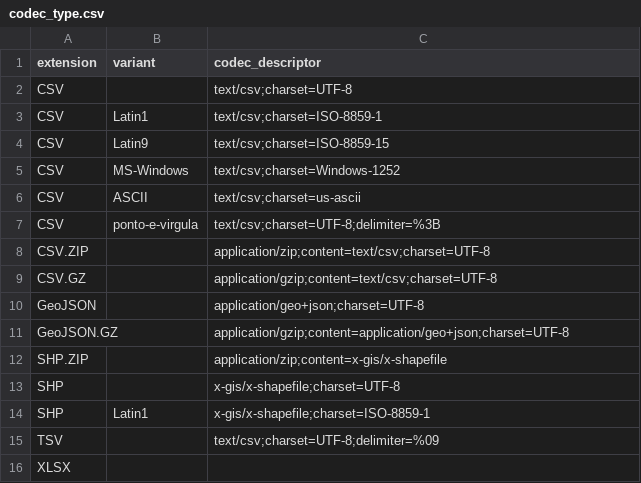
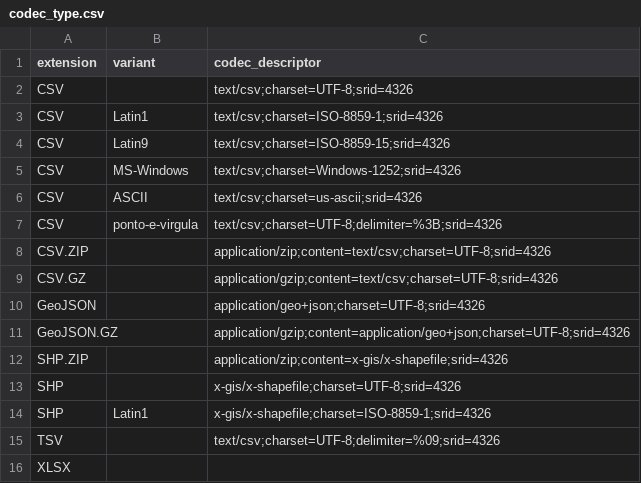
Before and after one commit to digital-guard/preserv, a CSV file: data/codec_type.csv, drawn as a sheet.

Commit message:
add SRID default (WGS84)

```diff
--- a/data/codec_type.csv
+++ b/data/codec_type.csv
@@ -1,16 +1,16 @@
 extension,variant,codec_descriptor
-CSV,,text/csv;charset=UTF-8
-CSV,Latin1,text/csv;charset=ISO-8859-1
-CSV,Latin9,text/csv;charset=ISO-8859-15
-CSV,MS-Windows,text/csv;charset=Windows-1252
-CSV,ASCII,text/csv;charset=us-ascii
-CSV,ponto-e-virgula,text/csv;charset=UTF-8;delimiter=%3B
-CSV.ZIP,,application/zip;content=text/csv;charset=UTF-8
-CSV.GZ,,application/gzip;content=text/csv;charset=UTF-8
-GeoJSON,,application/geo+json;charset=UTF-8
-GeoJSON.GZ,,application/gzip;content=application/geo+json;charset=UTF-8
-SHP.ZIP,,application/zip;content=x-gis/x-shapefile
-SHP,,x-gis/x-shapefile;charset=UTF-8
-SHP,Latin1,x-gis/x-shapefile;charset=ISO-8859-1
-TSV,,text/csv;charset=UTF-8;delimiter=%09
+CSV,,text/csv;charset=UTF-8;srid=4326
+CSV,Latin1,text/csv;charset=ISO-8859-1;srid=4326
+CSV,Latin9,text/csv;charset=ISO-8859-15;srid=4326
+CSV,MS-Windows,text/csv;charset=Windows-1252;srid=4326
+CSV,ASCII,text/csv;charset=us-ascii;srid=4326
+CSV,ponto-e-virgula,text/csv;charset=UTF-8;delimiter=%3B;srid=4326
+CSV.ZIP,,application/zip;content=text/csv;charset=UTF-8;srid=4326
+CSV.GZ,,application/gzip;content=text/csv;charset=UTF-8;srid=4326
+GeoJSON,,application/geo+json;charset=UTF-8;srid=4326
+GeoJSON.GZ,,application/gzip;content=application/geo+json;charset=UTF-8;srid=4326
+SHP.ZIP,,application/zip;content=x-gis/x-shapefile;srid=4326
+SHP,,x-gis/x-shapefile;charset=UTF-8;srid=4326
+SHP,Latin1,x-gis/x-shapefile;charset=ISO-8859-1;srid=4326
+TSV,,text/csv;charset=UTF-8;delimiter=%09;srid=4326
 XLSX,,
```
